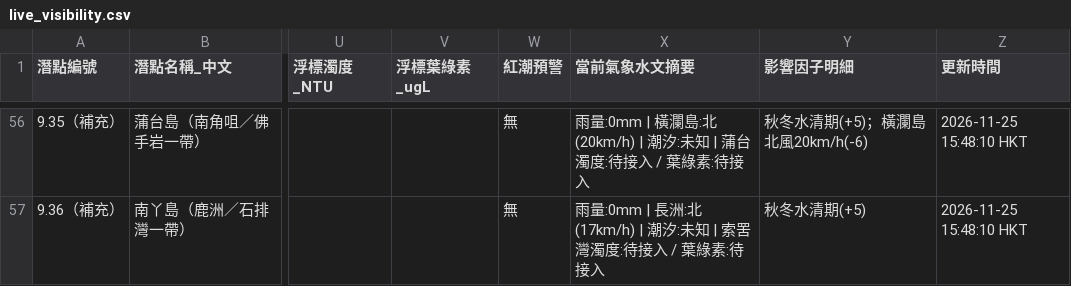
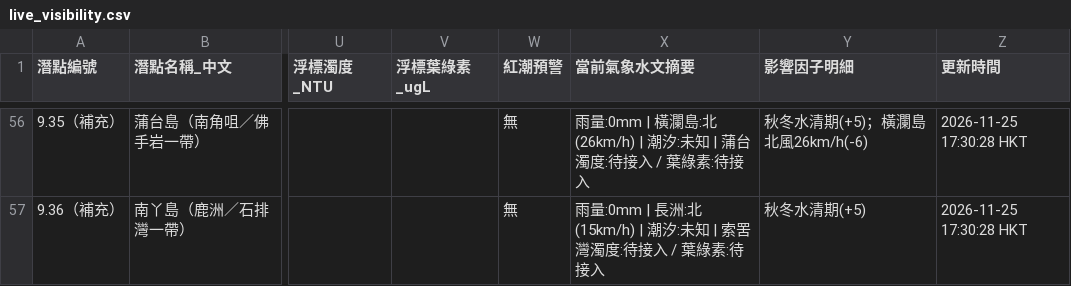
Before and after one commit to chanswc-sys/hk-56-divesites-live, a CSV file: live_visibility.csv, drawn as a sheet; only a part is shown, gaps mark what is left out; the diff covers the shown part only; the diff names each change by its address in the sheet, - before the commit and + after, or states it on an @@ line.

```diff
--- a/live_visibility.csv
+++ b/live_visibility.csv
-X56 (當前氣象水文摘要): …瀾島:北(20km/h) | 潮汐:…
+X56 (當前氣象水文摘要): …瀾島:北(26km/h) | 潮汐:…
-Y56 (影響因子明細): 秋冬水清期(+5)；橫瀾島北風20km/h(-6)
+Y56 (影響因子明細): 秋冬水清期(+5)；橫瀾島北風26km/h(-6)
-Z56:Z57 (更新時間): 2026-11-25 15:48:10 HKT
+Z56:Z57 (更新時間): 2026-11-25 17:30:28 HKT
-X57 (當前氣象水文摘要): …長洲:北(17km/h) | 潮汐:…
+X57 (當前氣象水文摘要): …長洲:北(15km/h) | 潮汐:…
```
Also changed, not shown: 112 edited cells elsewhere in this file, 1 other file.
